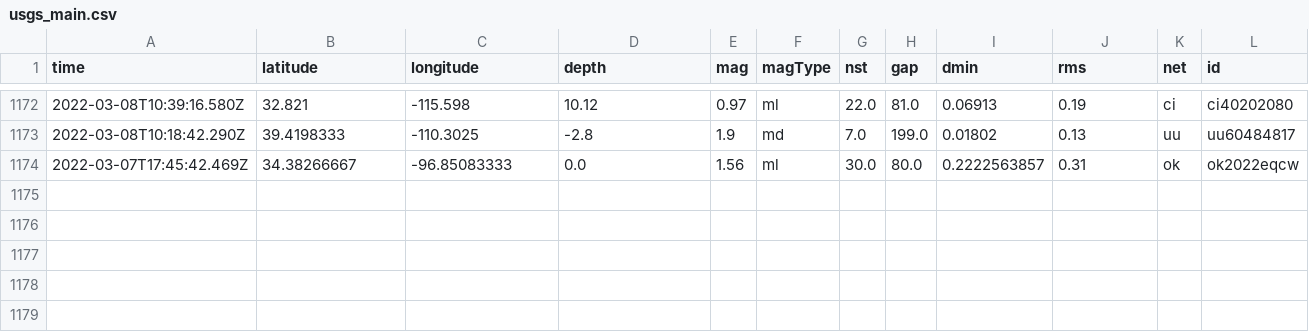
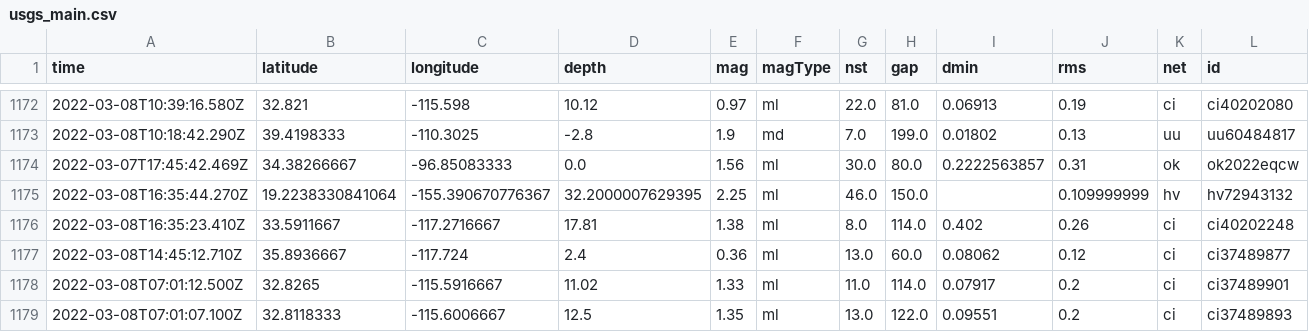
Before and after one commit to clayton-aldern/nicar-ghactions, a CSV file: usgs_main.csv, drawn as a sheet; only a part is shown, gaps mark what is left out; rows hold the shown columns only; the diff names each change by its address in the sheet, - before the commit and + after, or states it on an @@ line.

```diff
--- a/usgs_main.csv
+++ b/usgs_main.csv
+row 1175: 2022-03-08T16:35:44.270Z | 19.2238330841064 | -155.390670776367 | 32.2000007629395 | 2.25 | ml | 46.0 | 150.0 |  | 0.109999999 | hv | hv72943132
+row 1176: 2022-03-08T16:35:23.410Z | 33.5911667 | -117.2716667 | 17.81 | 1.38 | ml | 8.0 | 114.0 | 0.402 | 0.26 | ci | ci40202248
+row 1177: 2022-03-08T14:45:12.710Z | 35.8936667 | -117.724 | 2.4 | 0.36 | ml | 13.0 | 60.0 | 0.08062 | 0.12 | ci | ci37489877
+row 1178: 2022-03-08T07:01:12.500Z | 32.8265 | -115.5916667 | 11.02 | 1.33 | ml | 11.0 | 114.0 | 0.07917 | 0.2 | ci | ci37489901
+row 1179: 2022-03-08T07:01:07.100Z | 32.8118333 | -115.6006667 | 12.5 | 1.35 | ml | 13.0 | 122.0 | 0.09551 | 0.2 | ci | ci37489893
```
Also changed, not shown: usgs_current.csv.
